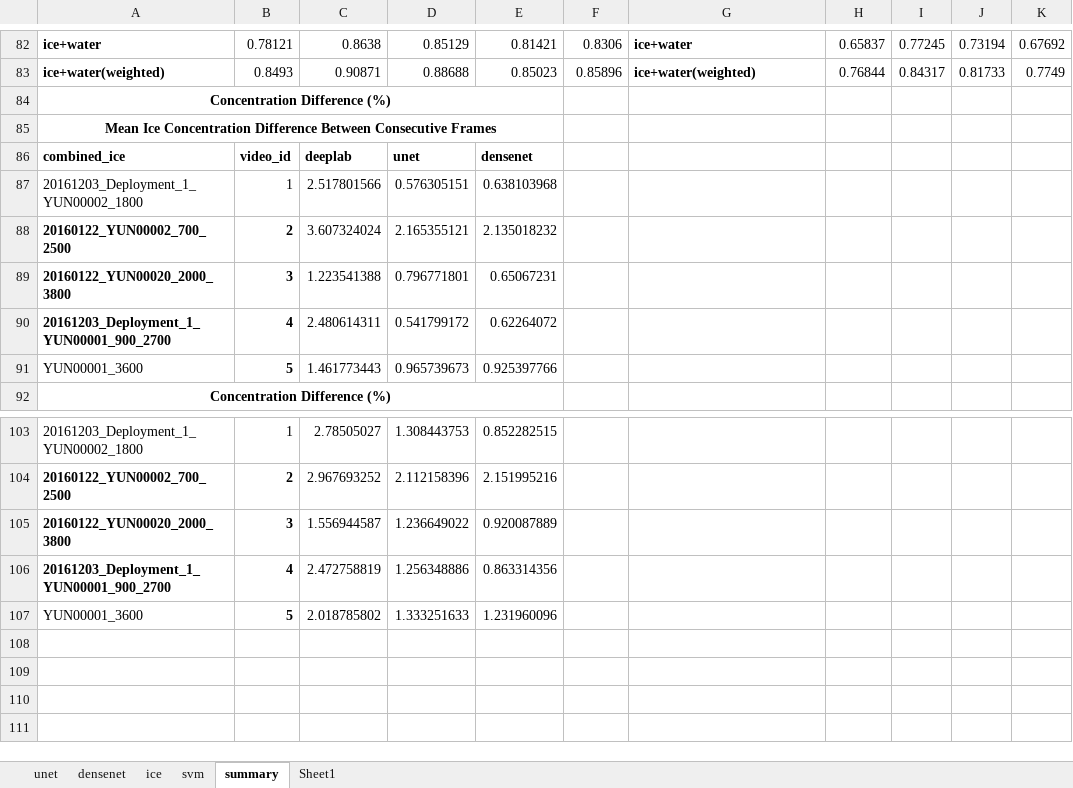
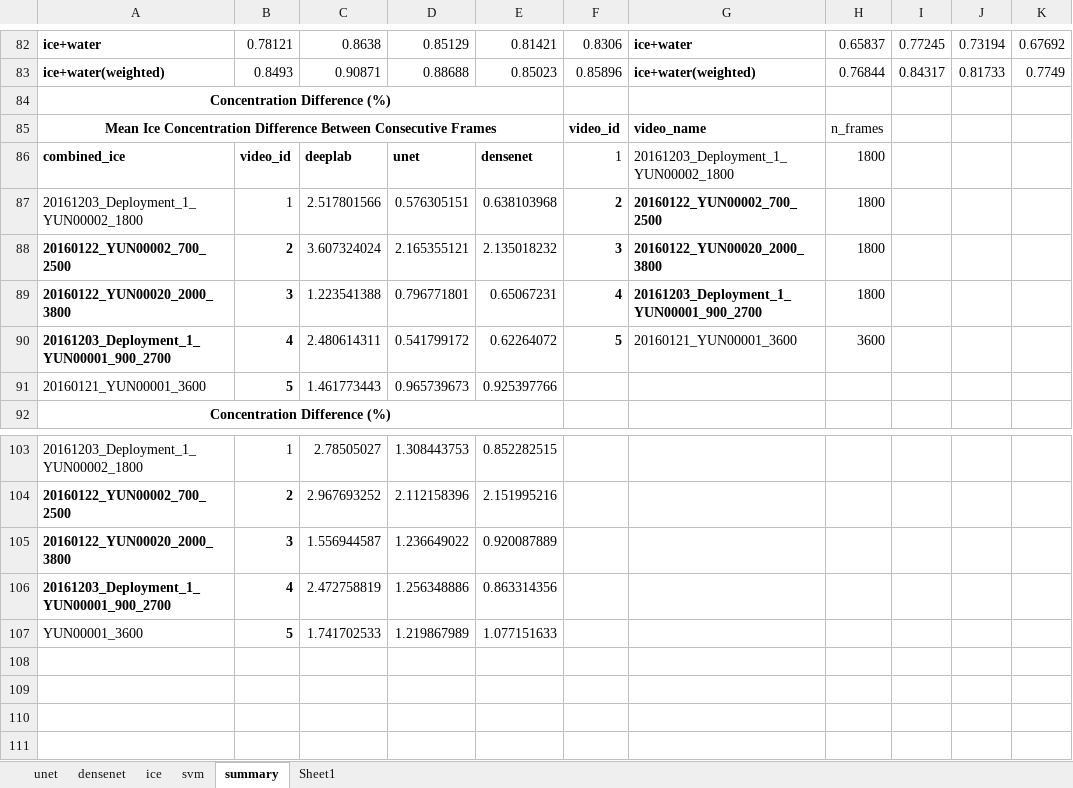
Before and after one commit to Madhukar7559/river_ice_segmentation, an Excel workbook: plotting/617_temp.xlsx, sheet summary, drawn as a sheet; only a part is shown, gaps mark what is left out; values as stored, in another font and other column widths than the file's, no borders; the diff names each change by its address in the sheet, - before the commit and + after, or states it on an @@ line.

```diff
--- a/plotting/617_temp.xlsx (sheet summary)
+++ b/plotting/617_temp.xlsx (sheet summary)
-F85: (empty)
+F85: video_id
-G85: (empty)
+G85: video_name
-H85: (empty)
+H85: n_frames
-F86: (empty)
+F86: 1
-G86: (empty)
+G86: 20161203_Deployment_1_YUN00002_1800
-H86:H89: (empty)
+H86:H89: 1800
-F87: (empty)
+F87: 2
-G87: (empty)
+G87: 20160122_YUN00002_700_2500
-F88: (empty)
+F88: 3
-G88: (empty)
+G88: 20160122_YUN00020_2000_3800
-F89: (empty)
+F89: 4
-G89: (empty)
+G89: 20161203_Deployment_1_YUN00001_900_2700
-F90: (empty)
+F90: 5
-G90: (empty)
+G90: 20160121_YUN00001_3600
-H90: (empty)
+H90: 3600
-A91: YUN00001_3600
+A91: 20160121_YUN00001_3600
-C107: 2.018785802
+C107: 1.741702533
-D107: 1.333251633
+D107: 1.219867989
-E107: 1.231960096
+E107: 1.077151633
```
Also changed, not shown: 3 other files.
